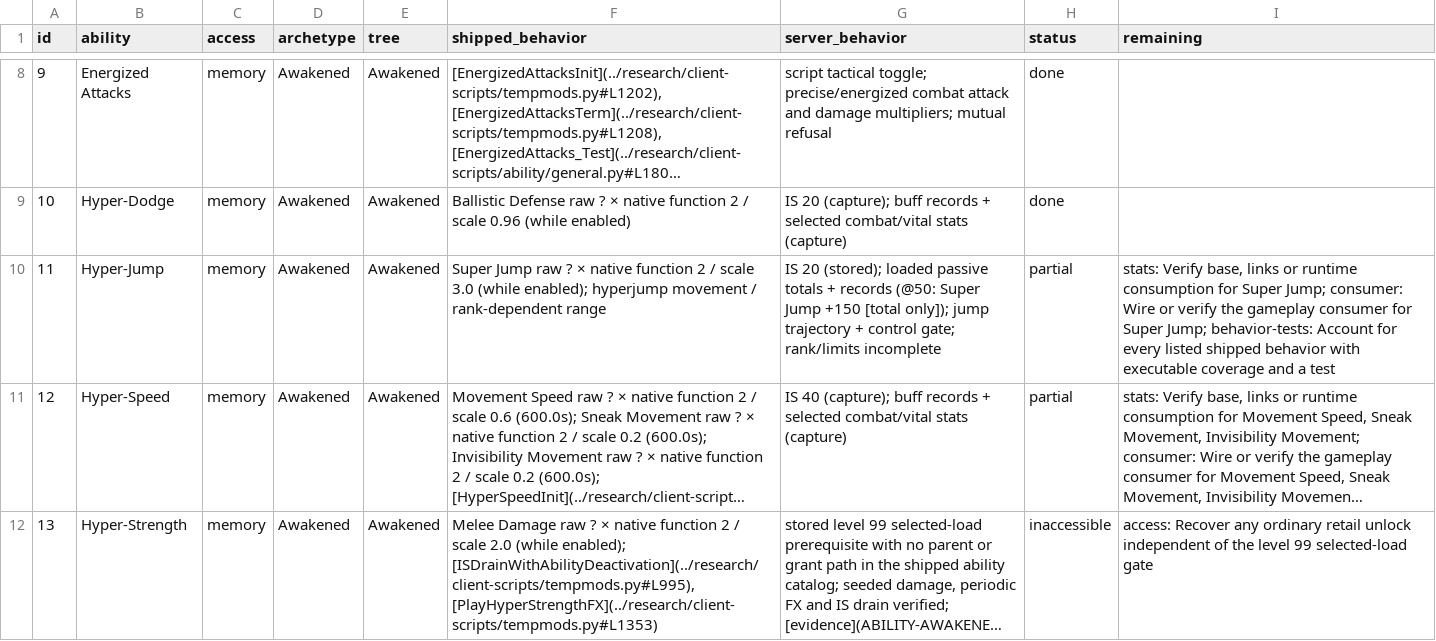
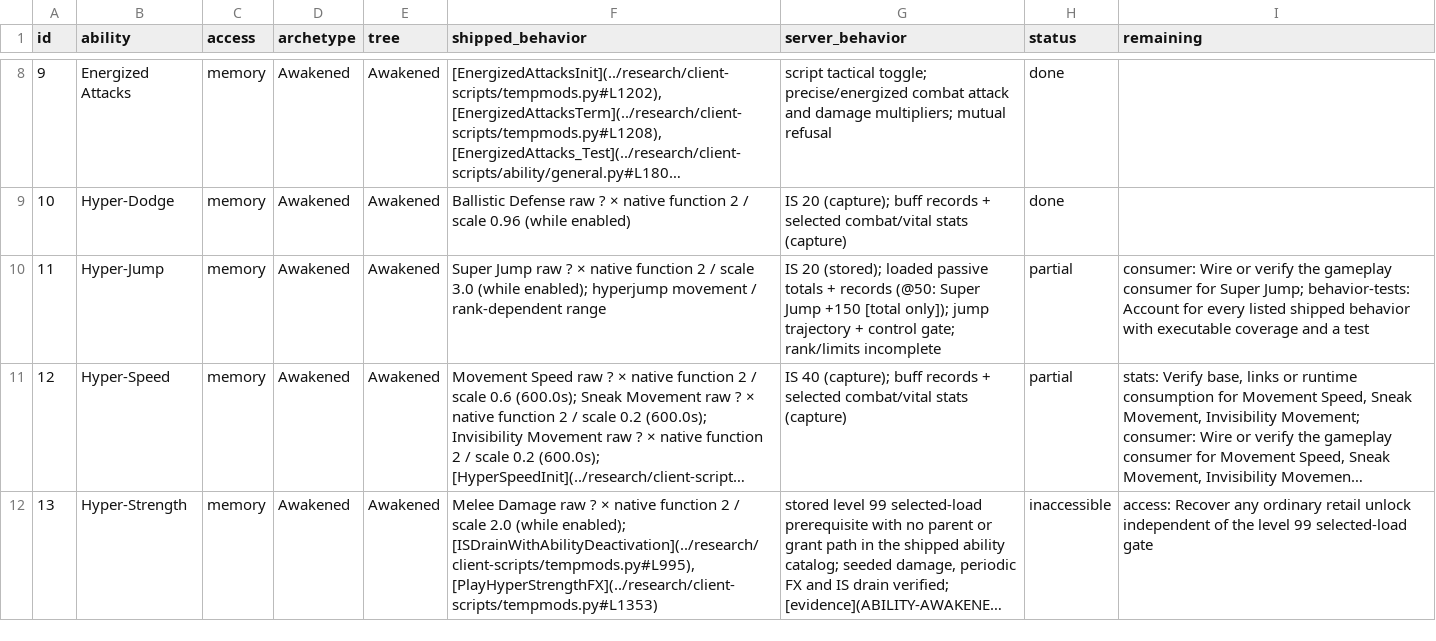
Before and after one commit to kylebrussell/mxo-hd, a CSV file: docs/ABILITY-PARITY.csv, drawn as a sheet; only a part is shown, gaps mark what is left out; long unchanged cells end in …; the diff covers the shown part only; the diff names each change by its address in the sheet, - before the commit and + after, or states it on an @@ line.

Commit message:
Credit native Jump, Detection, and Patcher checks

```diff
--- a/docs/ABILITY-PARITY.csv
+++ b/docs/ABILITY-PARITY.csv
-I10 (remaining): stats: Verify base, links or runtime consumption for Super Jump; consumer: Wire…
+I10 (remaining): consumer: Wire…
```
Also changed, not shown: 3 edited cells elsewhere in this file, 1 other file.
